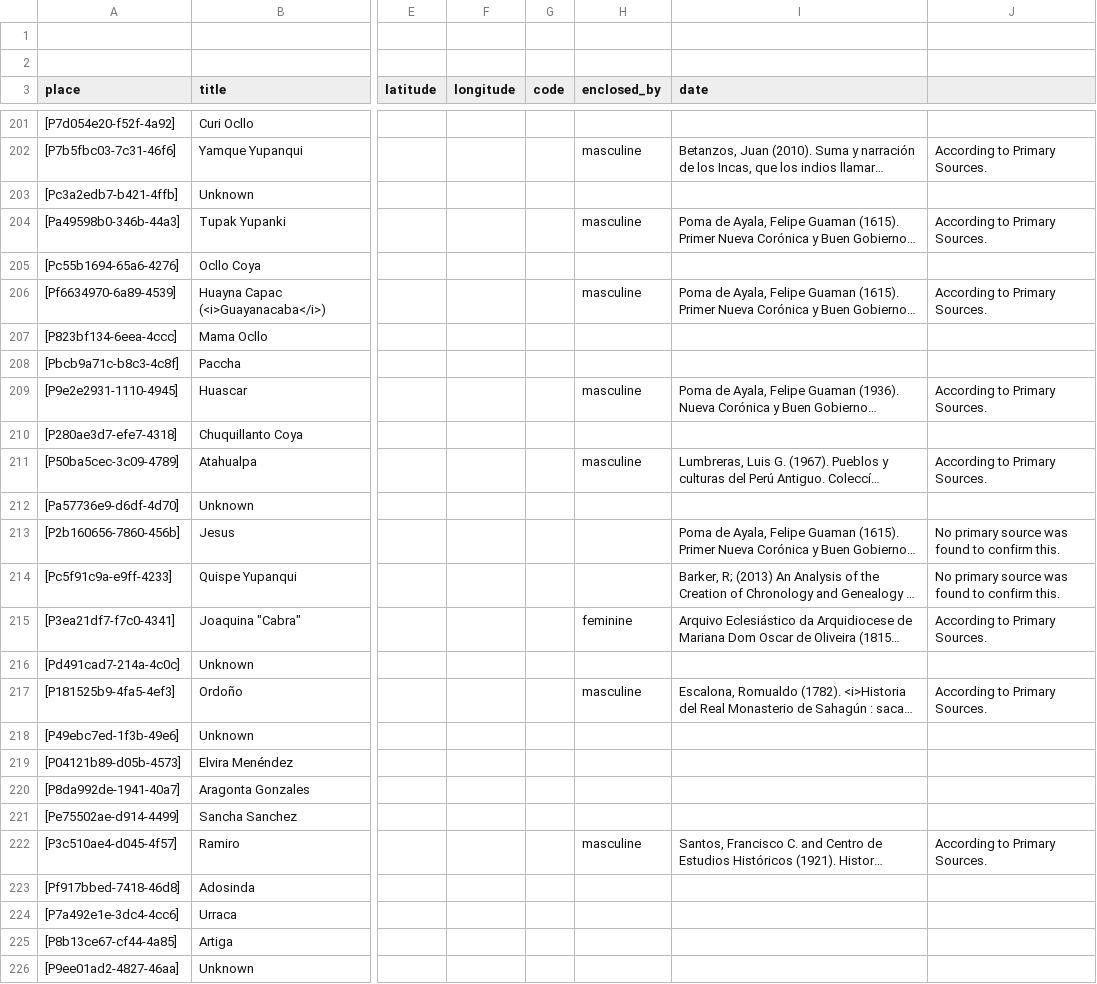
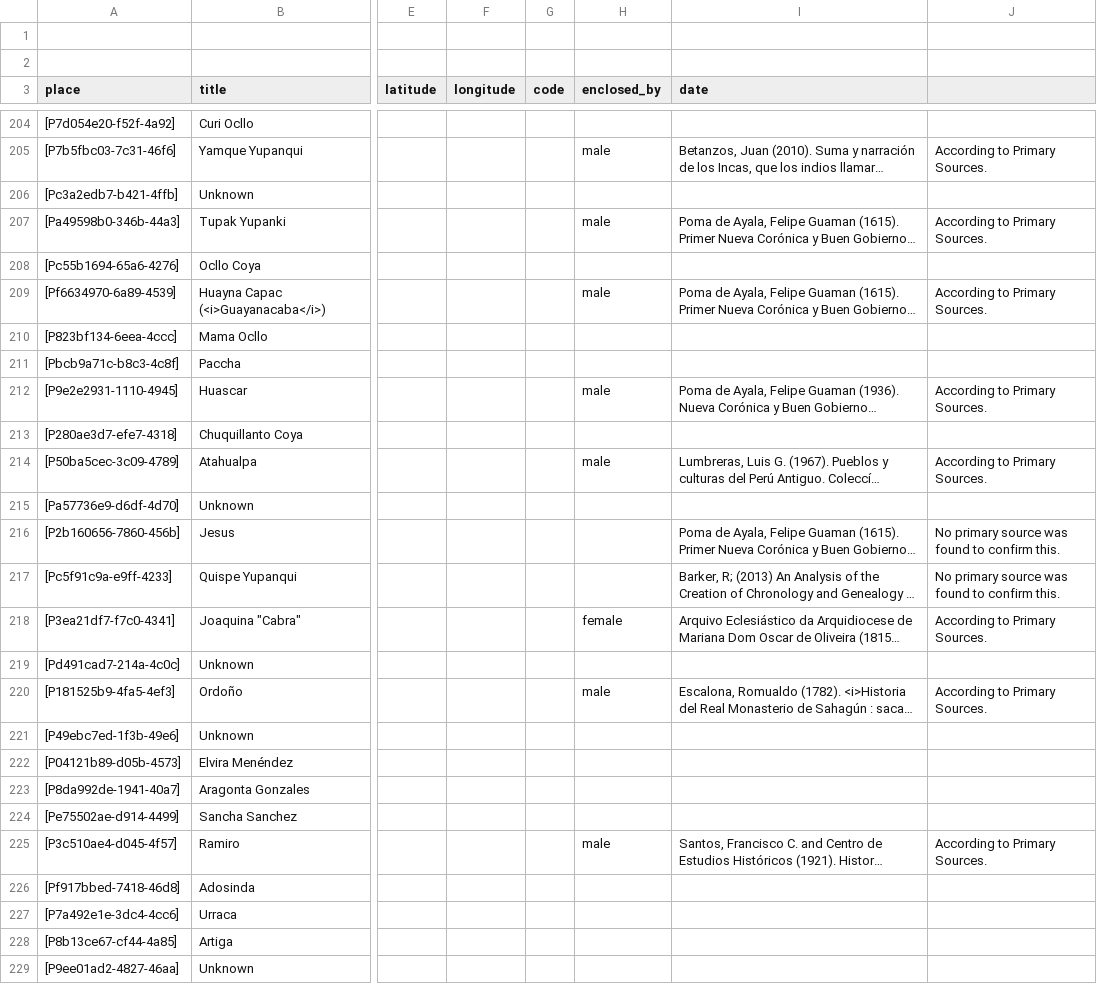
Before and after one commit to historytracers/historytracers, a CSV file: csv/families_en-US.csv, drawn as a sheet; only a part is shown, gaps mark what is left out; long unchanged cells end in …; addresses are those after the commit; the diff covers the shown part only; the diff names each change by its address in the sheet, - before the commit and + after, or states it on an @@ line.

```diff
--- a/csv/families_en-US.csv
+++ b/csv/families_en-US.csv
-H205 (enclosed_by): masculine
+H205 (enclosed_by): male
-H207 (enclosed_by): masculine
+H207 (enclosed_by): male
-H209 (enclosed_by): masculine
+H209 (enclosed_by): male
-H212 (enclosed_by): masculine
+H212 (enclosed_by): male
-H214 (enclosed_by): masculine
+H214 (enclosed_by): male
-H218 (enclosed_by): feminine
+H218 (enclosed_by): female
-H220 (enclosed_by): masculine
+H220 (enclosed_by): male
-H225 (enclosed_by): masculine
+H225 (enclosed_by): male
```
Also changed, not shown: 7 added rows and 86 edited cells elsewhere in this file, csv/75d612d6-926d-4f49-a972-993ca56ee1e4_en-US.csv, csv/75d612d6-926d-4f49-a972-993ca56ee1e4_es-ES.csv, 24 other files.
